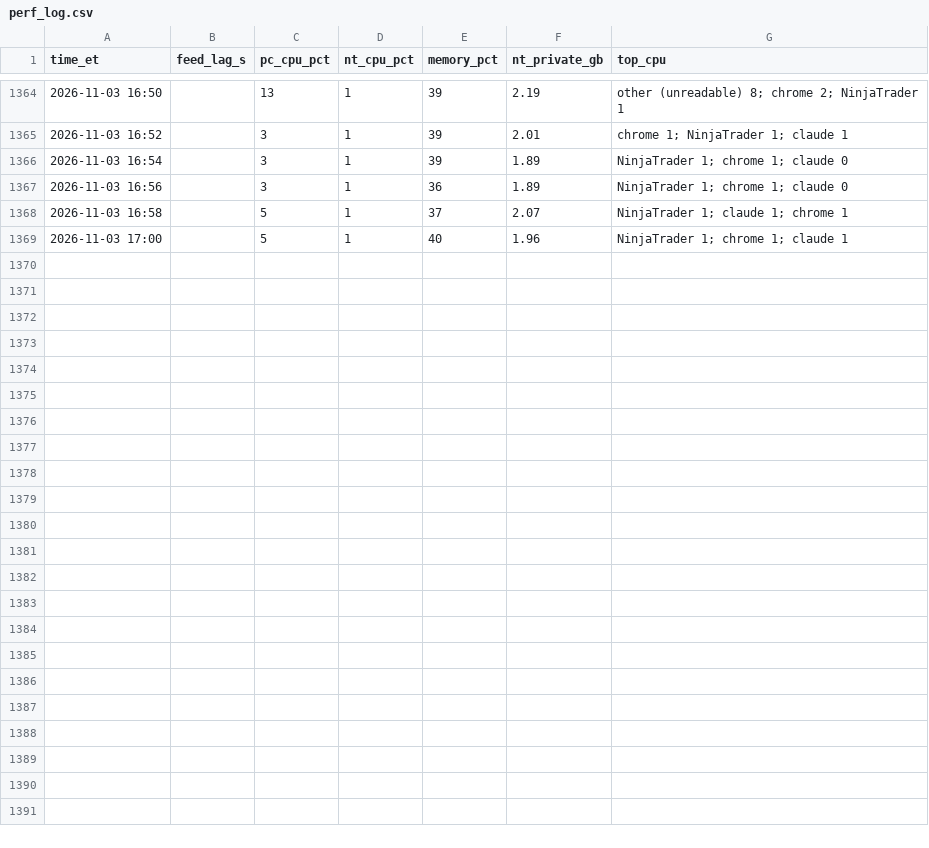
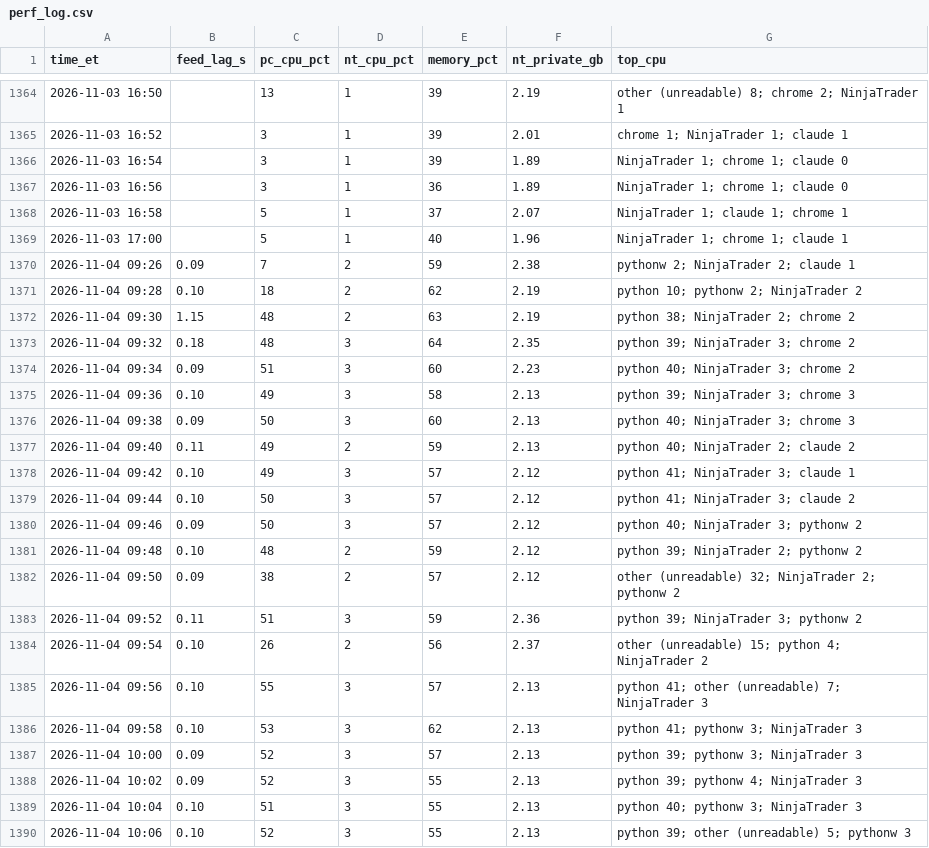
Before and after one commit to Linderwow/NoiseArea, a CSV file: nt8/agent_exports/records/perf_log.csv, drawn as a sheet; only a part is shown, gaps mark what is left out; the diff names each change by its address in the sheet, - before the commit and + after, or states it on an @@ line.

Commit message:
Auto-sync from live: 12 file(s) - clock_offset.csv, perf_log.csv, perf_probe_2026-11-04.csv, watchdog_log.csv, download_streams.py, ledger_check.py, stream_capture.py, stream_trades.py (+4 more)
Verified before commit: secrets, sync corruption, python/json, append-only ledgers.
Committed by tools/autopush.py.

```diff
--- a/nt8/agent_exports/records/perf_log.csv
+++ b/nt8/agent_exports/records/perf_log.csv
+row 1370: 2026-11-04 09:26 | 0.09 | 7 | 2 | 59 | 2.38 | pythonw 2; NinjaTrader 2; claude 1
+row 1371: 2026-11-04 09:28 | 0.10 | 18 | 2 | 62 | 2.19 | python 10; pythonw 2; NinjaTrader 2
+row 1372: 2026-11-04 09:30 | 1.15 | 48 | 2 | 63 | 2.19 | python 38; NinjaTrader 2; chrome 2
+row 1373: 2026-11-04 09:32 | 0.18 | 48 | 3 | 64 | 2.35 | python 39; NinjaTrader 3; chrome 2
+row 1374: 2026-11-04 09:34 | 0.09 | 51 | 3 | 60 | 2.23 | python 40; NinjaTrader 3; chrome 2
+row 1375: 2026-11-04 09:36 | 0.10 | 49 | 3 | 58 | 2.13 | python 39; NinjaTrader 3; chrome 3
+row 1376: 2026-11-04 09:38 | 0.09 | 50 | 3 | 60 | 2.13 | python 40; NinjaTrader 3; chrome 3
+row 1377: 2026-11-04 09:40 | 0.11 | 49 | 2 | 59 | 2.13 | python 40; NinjaTrader 2; claude 2
+row 1378: 2026-11-04 09:42 | 0.10 | 49 | 3 | 57 | 2.12 | python 41; NinjaTrader 3; claude 1
+row 1379: 2026-11-04 09:44 | 0.10 | 50 | 3 | 57 | 2.12 | python 41; NinjaTrader 3; claude 2
+row 1380: 2026-11-04 09:46 | 0.09 | 50 | 3 | 57 | 2.12 | python 40; NinjaTrader 3; pythonw 2
+row 1381: 2026-11-04 09:48 | 0.10 | 48 | 2 | 59 | 2.12 | python 39; NinjaTrader 2; pythonw 2
+row 1382: 2026-11-04 09:50 | 0.09 | 38 | 2 | 57 | 2.12 | other (unreadable) 32; NinjaTrader 2; pythonw 2
+row 1383: 2026-11-04 09:52 | 0.11 | 51 | 3 | 59 | 2.36 | python 39; NinjaTrader 3; pythonw 2
+row 1384: 2026-11-04 09:54 | 0.10 | 26 | 2 | 56 | 2.37 | other (unreadable) 15; python 4; NinjaTrader 2
+row 1385: 2026-11-04 09:56 | 0.10 | 55 | 3 | 57 | 2.13 | python 41; other (unreadable) 7; NinjaTrader 3
+row 1386: 2026-11-04 09:58 | 0.10 | 53 | 3 | 62 | 2.13 | python 41; pythonw 3; NinjaTrader 3
+row 1387: 2026-11-04 10:00 | 0.09 | 52 | 3 | 57 | 2.13 | python 39; pythonw 3; NinjaTrader 3
+row 1388: 2026-11-04 10:02 | 0.09 | 52 | 3 | 55 | 2.13 | python 39; pythonw 4; NinjaTrader 3
+row 1389: 2026-11-04 10:04 | 0.10 | 51 | 3 | 55 | 2.13 | python 40; pythonw 3; NinjaTrader 3
+row 1390: 2026-11-04 10:06 | 0.10 | 52 | 3 | 55 | 2.13 | python 39; other (unreadable) 5; pythonw 3
```
Also changed, not shown: nt8/agent_exports/records/clock_offset.csv, nt8/agent_exports/records/watchdog_log.csv, 9 other files.
